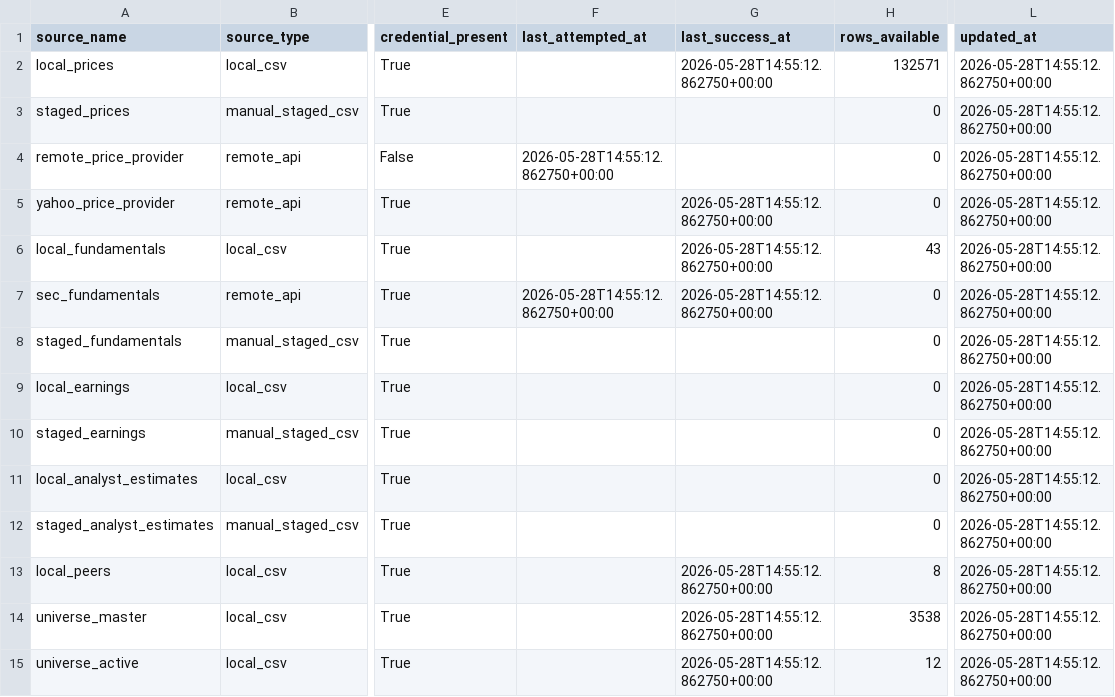
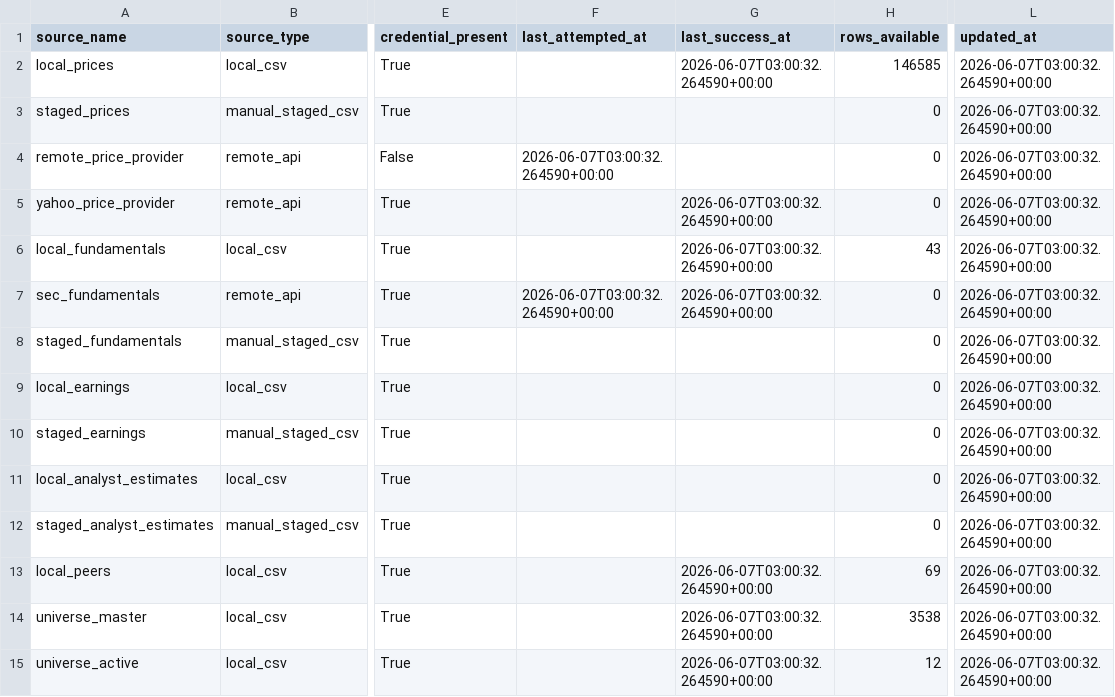
Before and after one commit to YuzeJ21/Stock-Analysis, a CSV file: data/reports/data_source_status.csv, drawn as a sheet; only a part is shown, gaps mark what is left out; the diff names each change by its address in the sheet, - before the commit and + after, or states it on an @@ line.

```diff
--- a/data/reports/data_source_status.csv
+++ b/data/reports/data_source_status.csv
-G2 (last_success_at): 2026-05-28T14:55:12.862750+00:00
+G2 (last_success_at): 2026-06-07T03:00:32.264590+00:00
-H2 (rows_available): 132571
+H2 (rows_available): 146585
-L2:L15 (updated_at): 2026-05-28T14:55:12.862750+00:00
+L2:L15 (updated_at): 2026-06-07T03:00:32.264590+00:00
-F4 (last_attempted_at): 2026-05-28T14:55:12.862750+00:00
+F4 (last_attempted_at): 2026-06-07T03:00:32.264590+00:00
-G5:G7 (last_success_at): 2026-05-28T14:55:12.862750+00:00
+G5:G7 (last_success_at): 2026-06-07T03:00:32.264590+00:00
-F7 (last_attempted_at): 2026-05-28T14:55:12.862750+00:00
+F7 (last_attempted_at): 2026-06-07T03:00:32.264590+00:00
-G13:G15 (last_success_at): 2026-05-28T14:55:12.862750+00:00
+G13:G15 (last_success_at): 2026-06-07T03:00:32.264590+00:00
-H13 (rows_available): 8
+H13 (rows_available): 69
```
Also changed, not shown: data/analyst_estimates_readiness.csv, data/reports/feature_readiness_summary.csv, 21 other files.
